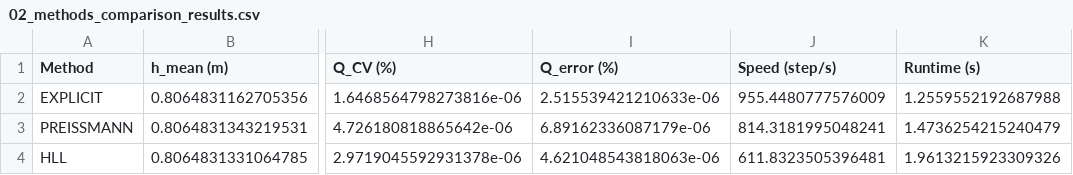
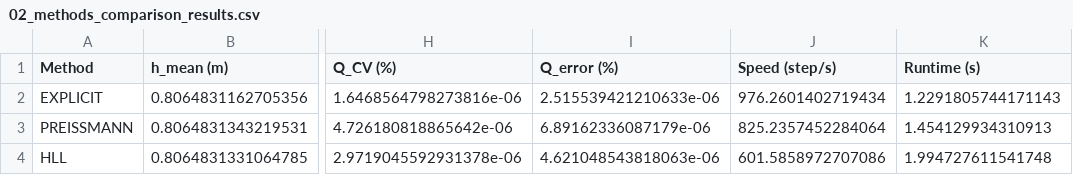
Before and after one commit to leixiaohui-1974/HydroClaude, a CSV file: examples/example_01_canal_flow/results/tables/02_methods_comparison_results.csv, drawn as a sheet; only a part is shown, gaps mark what is left out; the diff names each change by its address in the sheet, - before the commit and + after, or states it on an @@ line.

```diff
--- a/examples/example_01_canal_flow/results/tables/02_methods_comparison_results.csv
+++ b/examples/example_01_canal_flow/results/tables/02_methods_comparison_results.csv
-J2 (Speed (step/s)): 955.4480777576009
+J2 (Speed (step/s)): 976.2601402719434
-K2 (Runtime (s)): 1.2559552192687988
+K2 (Runtime (s)): 1.2291805744171143
-J3 (Speed (step/s)): 814.3181995048241
+J3 (Speed (step/s)): 825.2357452284064
-K3 (Runtime (s)): 1.4736254215240479
+K3 (Runtime (s)): 1.454129934310913
-J4 (Speed (step/s)): 611.8323505396481
+J4 (Speed (step/s)): 601.5858972707086
-K4 (Runtime (s)): 1.9613215923309326
+K4 (Runtime (s)): 1.994727611541748
```
Also changed, not shown: examples/example_01_canal_flow/results/tables/archive_01_optimized_comparison.csv, 26 other files.
